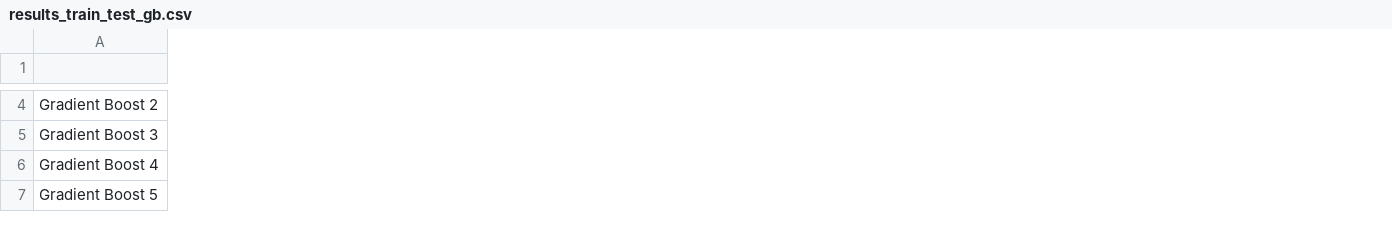
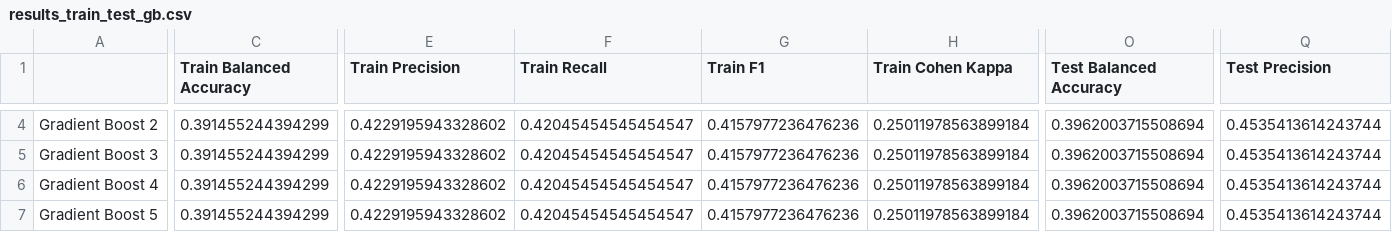
Before and after one commit to tim-lemm/Bikeability-Assessment-Tool, a CSV file: outputs/model_results/benchmark/results_train_test_gb.csv, drawn as a sheet; only a part is shown, gaps mark what is left out; the diff covers the shown part only; the diff names each change by its address in the sheet, - before the commit and + after, or states it on an @@ line.

```diff
--- a/outputs/model_results/benchmark/results_train_test_gb.csv
+++ b/outputs/model_results/benchmark/results_train_test_gb.csv
+column C (Train Balanced Accuracy), rows 4-7: all 0.391455244394299
+column E (Train Precision), rows 4-7: all 0.4229195943328602
+column F (Train Recall), rows 4-7: all 0.42045454545454547
+column G (Train F1), rows 4-7: all 0.4157977236476236
+column H (Train Cohen Kappa), rows 4-7: all 0.25011978563899184
+column O (Test Balanced Accuracy), rows 4-7: all 0.3962003715508694
+column Q (Test Precision), rows 4-7: all 0.4535413614243744
```
Also changed, not shown: 3 added columns and 82 edited cells elsewhere in this file, outputs/model_results/benchmark/results_GS_RandomForestClassifier.csv, outputs/model_results/benchmark/results_shufflesplit.csv, 13 other files.
